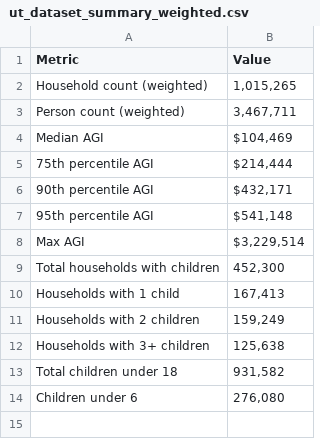
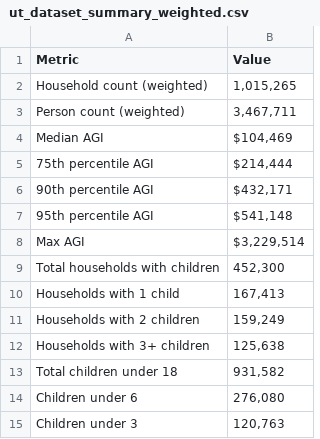
Before and after one commit to PolicyEngine/analysis-notebooks, a CSV file: us/states/ut/ut_dataset_summary_weighted.csv, drawn as a sheet; the diff names each change by its address in the sheet, - before the commit and + after, or states it on an @@ line.

```diff
--- a/us/states/ut/ut_dataset_summary_weighted.csv
+++ b/us/states/ut/ut_dataset_summary_weighted.csv
+row 15: Children under 3 | 120,763
```
Also changed, not shown: 4 other files.
